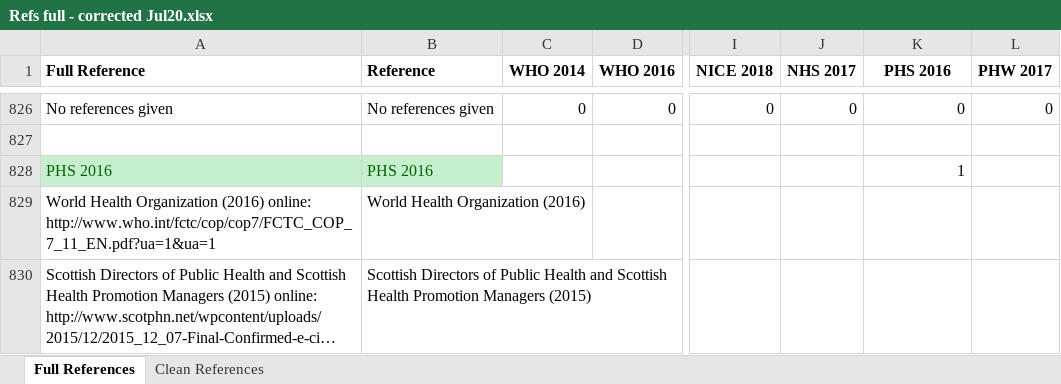
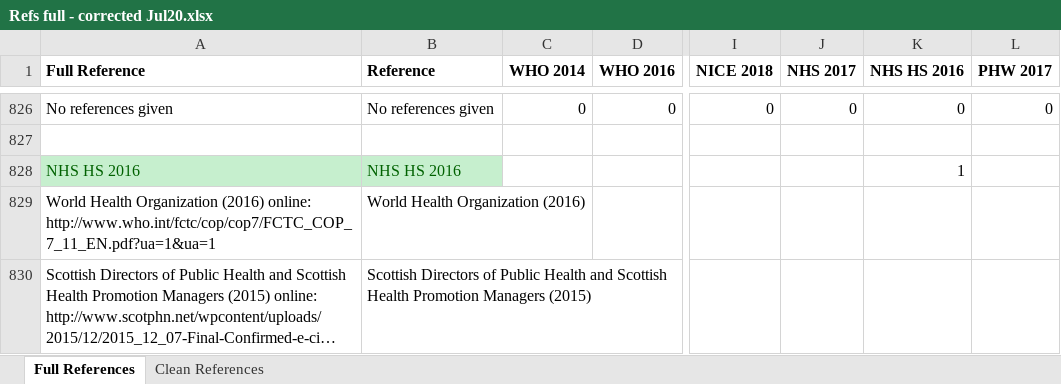
Before and after one commit to marissasmith8/Citation-Network-Analysis, an Excel workbook: data/Refs full - corrected Jul20.xlsx, sheet Full References, drawn as a sheet; only a part is shown, gaps mark what is left out; long unchanged cells end in …; values as stored, in another font and other column widths than the file's, no borders; charts and pictures not drawn; the diff names each change by its address in the sheet, - before the commit and + after, or states it on an @@ line.

```diff
--- a/data/Refs full - corrected Jul20.xlsx (sheet Full References)
+++ b/data/Refs full - corrected Jul20.xlsx (sheet Full References)
-K1: PHS 2016
+K1: NHS HS 2016
-A828 (Full Reference): PHS 2016
+A828 (Full Reference): NHS HS 2016
-B828 (Reference): PHS 2016
+B828 (Reference): NHS HS 2016
```
Also changed, not shown: sheet Clean References, 4 other files.
